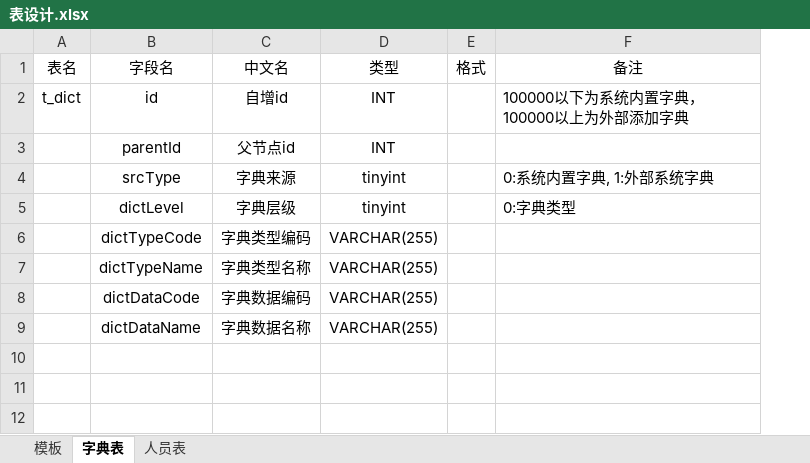
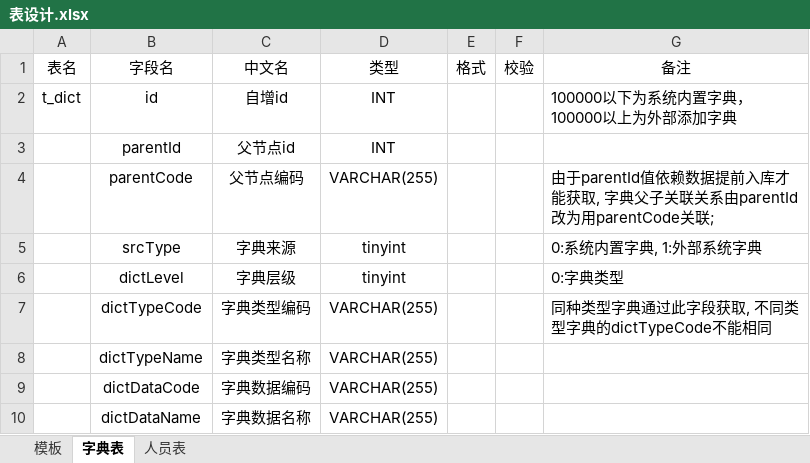
Before and after one commit to c0Alan/Repo-IDEA, an Excel workbook: demo-springcloud/表设计.xlsx, sheet 字典表, drawn as a sheet; values as stored, in another font and other column widths than the file's, no borders; addresses are those after the commit; the diff names each change by its address in the sheet, - before the commit and + after, or states it on an @@ line.

```diff
--- a/demo-springcloud/表设计.xlsx (sheet 字典表)
+++ b/demo-springcloud/表设计.xlsx (sheet 字典表)
+column F, row 1: 校验
+row 4:  | parentCode | 父节点编码 | VARCHAR(255) |  |  | 由于parentId值依赖数据提前入库才能获取, 字典父子关联关系由parentId改为用parentCode关联;
-G7: (empty)
+G7: 同种类型字典通过此字段获取, 不同类型字典的dictTypeCode不能相同
```
Also changed, not shown: sheet 人员表, sheet 模板, demo-springcloud/dsc-hoxton/dsc-h-tool/file/read/基础数据.xlsx, 37 other files.
